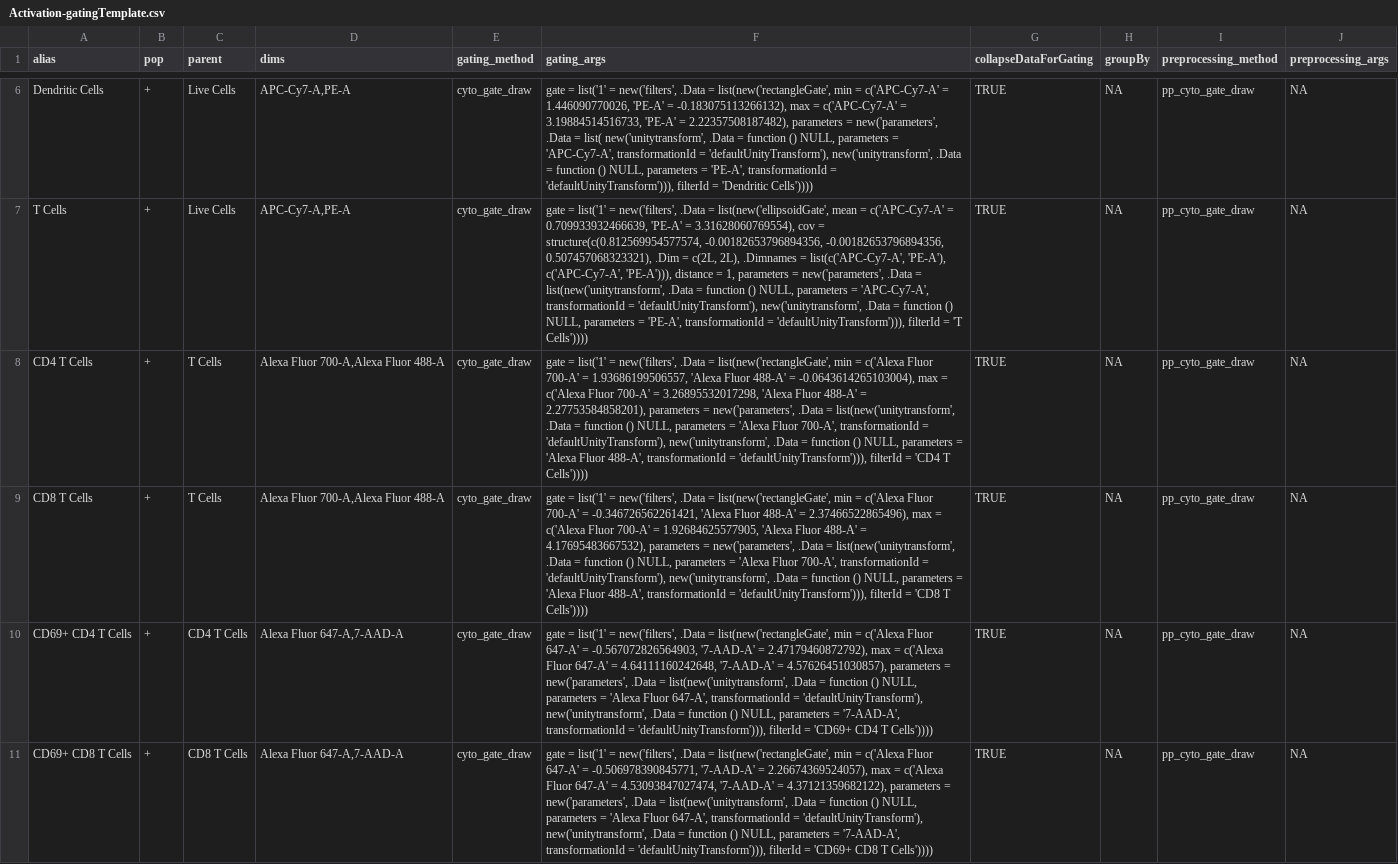
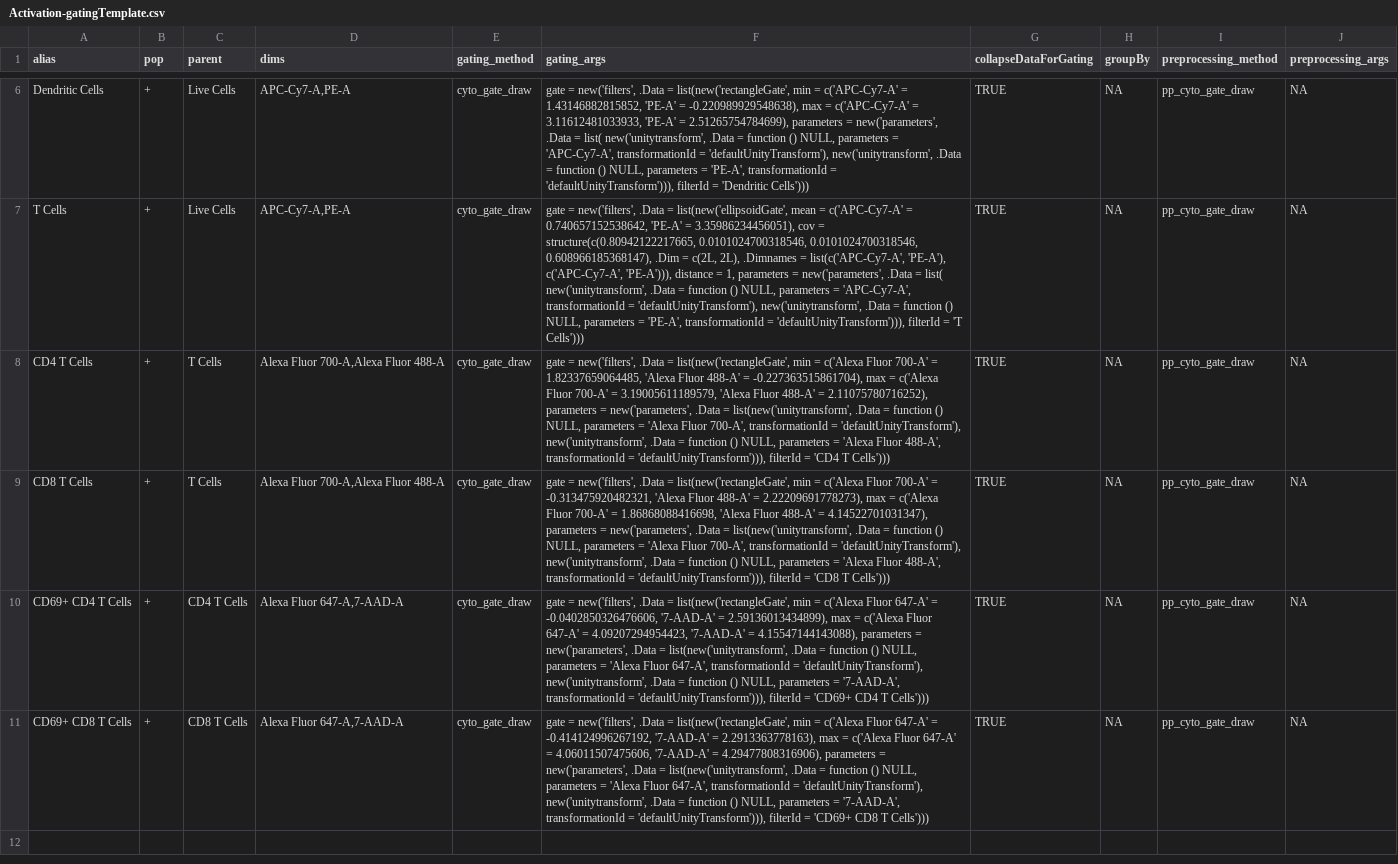
Before and after one commit to DillonHammill/CytoExploreRData, a CSV file: inst/extdata/Activation-gatingTemplate.csv, drawn as a sheet; only a part is shown, gaps mark what is left out; the diff covers the shown part only; the diff names each change by its address in the sheet, - before the commit and + after, or states it on an @@ line.

Commit message:
Remove old CytoRSuite references. Update Activation gatingTemplate.

```diff
--- a/inst/extdata/Activation-gatingTemplate.csv
+++ b/inst/extdata/Activation-gatingTemplate.csv
-F6 (gating_args): gate = list('1' = new('filters', .Data = list(new('rectangleGate', min = c('APC-Cy7-A' = 1.446090770026, 'PE-A' = -0.183075113266132), max = c('APC-Cy7-A' = 3.19884514516733, 'PE-A' = 2.22357508187482), parameters = new('parameters', .Data = list( new('unitytransform', .Data = function () NULL, parameters = 'APC-Cy7-A', transformationId = 'defaultUnityTransform'), new('unitytransform', .Data = function () NULL, parameters = 'PE-A', transformationId = 'defaultUnityTransform'))), filterId = 'Dendritic Cells'))))
+F6 (gating_args): gate = new('filters', .Data = list(new('rectangleGate', min = c('APC-Cy7-A' = 1.43146882815852, 'PE-A' = -0.220989929548638), max = c('APC-Cy7-A' = 3.11612481033933, 'PE-A' = 2.51265754784699), parameters = new('parameters', .Data = list( new('unitytransform', .Data = function () NULL, parameters = 'APC-Cy7-A', transformationId = 'defaultUnityTransform'), new('unitytransform', .Data = function () NULL, parameters = 'PE-A', transformationId = 'defaultUnityTransform'))), filterId = 'Dendritic Cells')))
-F7 (gating_args): gate = list('1' = new('filters', .Data = list(new('ellipsoidGate', mean = c('APC-Cy7-A' = 0.709933932466639, 'PE-A' = 3.31628060769554), cov = structure(c(0.812569954577574, -0.00182653796894356, -0.00182653796894356, 0.507457068323321), .Dim = c(2L, 2L), .Dimnames = list(c('APC-Cy7-A', 'PE-A'), c('APC-Cy7-A', 'PE-A'))), distance = 1, parameters = new('parameters', .Data = list(new('unitytransform', .Data = function () NULL, parameters = 'APC-Cy7-A', transformationId = 'defaultUnityTransform'), new('unitytransform', .Data = function () NULL, parameters = 'PE-A', transformationId = 'defaultUnityTransform'))), filterId = 'T Cells'))))
+F7 (gating_args): gate = new('filters', .Data = list(new('ellipsoidGate', mean = c('APC-Cy7-A' = 0.740657152538642, 'PE-A' = 3.35986234456051), cov = structure(c(0.80942122217665, 0.0101024700318546, 0.0101024700318546, 0.608966185368147), .Dim = c(2L, 2L), .Dimnames = list(c('APC-Cy7-A', 'PE-A'), c('APC-Cy7-A', 'PE-A'))), distance = 1, parameters = new('parameters', .Data = list( new('unitytransform', .Data = function () NULL, parameters = 'APC-Cy7-A', transformationId = 'defaultUnityTransform'), new('unitytransform', .Data = function () NULL, parameters = 'PE-A', transformationId = 'defaultUnityTransform'))), filterId = 'T Cells')))
-F8 (gating_args): gate = list('1' = new('filters', .Data = list(new('rectangleGate', min = c('Alexa Fluor 700-A' = 1.93686199506557, 'Alexa Fluor 488-A' = -0.0643614265103004), max = c('Alexa Fluor 700-A' = 3.26895532017298, 'Alexa Fluor 488-A' = 2.27753584858201), parameters = new('parameters', .Data = list(new('unitytransform', .Data = function () NULL, parameters = 'Alexa Fluor 700-A', transformationId = 'defaultUnityTransform'), new('unitytransform', .Data = function () NULL, parameters = 'Alexa Fluor 488-A', transformationId = 'defaultUnityTransform'))), filterId = 'CD4 T Cells'))))
+F8 (gating_args): gate = new('filters', .Data = list(new('rectangleGate', min = c('Alexa Fluor 700-A' = 1.82337659064485, 'Alexa Fluor 488-A' = -0.227363515861704), max = c('Alexa Fluor 700-A' = 3.19005611189579, 'Alexa Fluor 488-A' = 2.11075780716252), parameters = new('parameters', .Data = list(new('unitytransform', .Data = function () NULL, parameters = 'Alexa Fluor 700-A', transformationId = 'defaultUnityTransform'), new('unitytransform', .Data = function () NULL, parameters = 'Alexa Fluor 488-A', transformationId = 'defaultUnityTransform'))), filterId = 'CD4 T Cells')))
-F9 (gating_args): gate = list('1' = new('filters', .Data = list(new('rectangleGate', min = c('Alexa Fluor 700-A' = -0.346726562261421, 'Alexa Fluor 488-A' = 2.37466522865496), max = c('Alexa Fluor 700-A' = 1.92684625577905, 'Alexa Fluor 488-A' = 4.17695483667532), parameters = new('parameters', .Data = list(new('unitytransform', .Data = function () NULL, parameters = 'Alexa Fluor 700-A', transformationId = 'defaultUnityTransform'), new('unitytransform', .Data = function () NULL, parameters = 'Alexa Fluor 488-A', transformationId = 'defaultUnityTransform'))), filterId = 'CD8 T Cells'))))
+F9 (gating_args): gate = new('filters', .Data = list(new('rectangleGate', min = c('Alexa Fluor 700-A' = -0.313475920482321, 'Alexa Fluor 488-A' = 2.22209691778273), max = c('Alexa Fluor 700-A' = 1.86868088416698, 'Alexa Fluor 488-A' = 4.14522701031347), parameters = new('parameters', .Data = list(new('unitytransform', .Data = function () NULL, parameters = 'Alexa Fluor 700-A', transformationId = 'defaultUnityTransform'), new('unitytransform', .Data = function () NULL, parameters = 'Alexa Fluor 488-A', transformationId = 'defaultUnityTransform'))), filterId = 'CD8 T Cells')))
-F10 (gating_args): gate = list('1' = new('filters', .Data = list(new('rectangleGate', min = c('Alexa Fluor 647-A' = -0.567072826564903, '7-AAD-A' = 2.47179460872792), max = c('Alexa Fluor 647-A' = 4.64111160242648, '7-AAD-A' = 4.57626451030857), parameters = new('parameters', .Data = list(new('unitytransform', .Data = function () NULL, parameters = 'Alexa Fluor 647-A', transformationId = 'defaultUnityTransform'), new('unitytransform', .Data = function () NULL, parameters = '7-AAD-A', transformationId = 'defaultUnityTransform'))), filterId = 'CD69+ CD4 T Cells'))))
+F10 (gating_args): gate = new('filters', .Data = list(new('rectangleGate', min = c('Alexa Fluor 647-A' = -0.0402850326476606, '7-AAD-A' = 2.59136013434899), max = c('Alexa Fluor 647-A' = 4.09207294954423, '7-AAD-A' = 4.15547144143088), parameters = new('parameters', .Data = list(new('unitytransform', .Data = function () NULL, parameters = 'Alexa Fluor 647-A', transformationId = 'defaultUnityTransform'), new('unitytransform', .Data = function () NULL, parameters = '7-AAD-A', transformationId = 'defaultUnityTransform'))), filterId = 'CD69+ CD4 T Cells')))
-F11 (gating_args): gate = list('1' = new('filters', .Data = list(new('rectangleGate', min = c('Alexa Fluor 647-A' = -0.506978390845771, '7-AAD-A' = 2.26674369524057), max = c('Alexa Fluor 647-A' = 4.53093847027474, '7-AAD-A' = 4.37121359682122), parameters = new('parameters', .Data = list(new('unitytransform', .Data = function () NULL, parameters = 'Alexa Fluor 647-A', transformationId = 'defaultUnityTransform'), new('unitytransform', .Data = function () NULL, parameters = '7-AAD-A', transformationId = 'defaultUnityTransform'))), filterId = 'CD69+ CD8 T Cells'))))
+F11 (gating_args): gate = new('filters', .Data = list(new('rectangleGate', min = c('Alexa Fluor 647-A' = -0.414124996267192, '7-AAD-A' = 2.2913363778163), max = c('Alexa Fluor 647-A' = 4.06011507475606, '7-AAD-A' = 4.29477808316906), parameters = new('parameters', .Data = list(new('unitytransform', .Data = function () NULL, parameters = 'Alexa Fluor 647-A', transformationId = 'defaultUnityTransform'), new('unitytransform', .Data = function () NULL, parameters = '7-AAD-A', transformationId = 'defaultUnityTransform'))), filterId = 'CD69+ CD8 T Cells')))
```
Also changed, not shown: 1 added row, 1 removed row and 6 edited cells elsewhere in this file, 15 other files.
